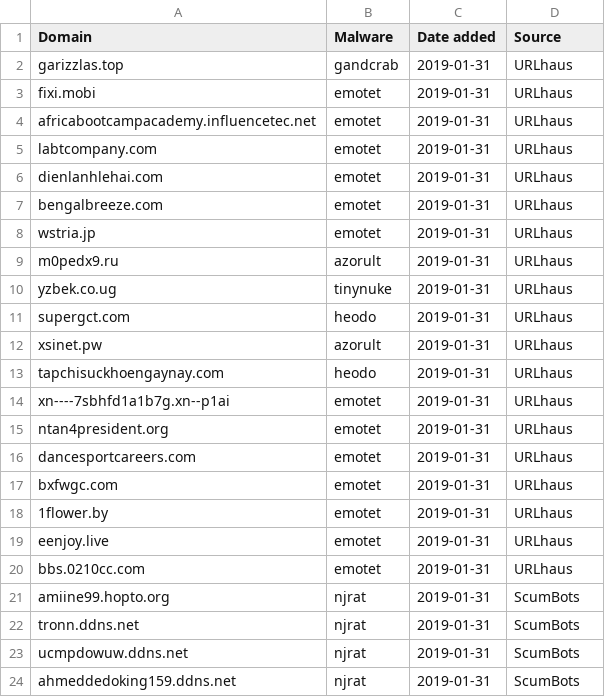
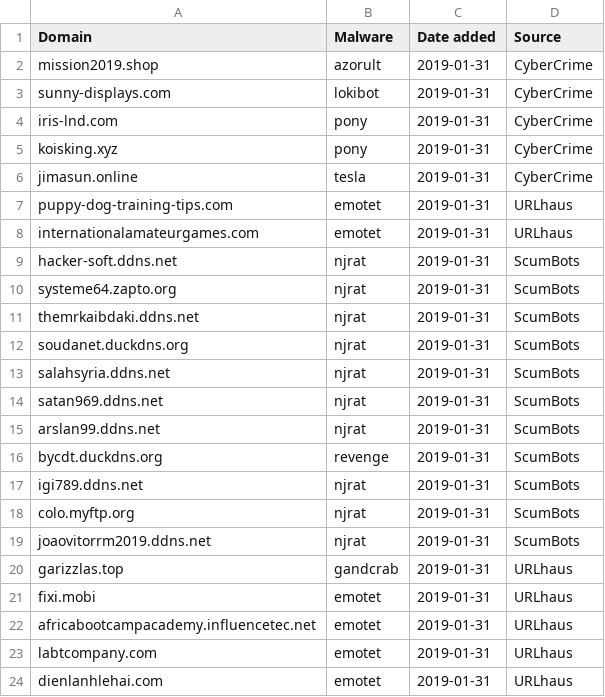
Before and after one commit to stamparm/blackbook, a CSV file: blackbook.csv, drawn as a sheet; only a part is shown; the shorter side is filled out with more unchanged rows; the diff names each change by its address in the sheet, - before the commit and + after, or states it on an @@ line.

Commit message:
Automatic update

```diff
--- a/blackbook.csv
+++ b/blackbook.csv
+row 2: mission2019.shop | azorult | 2019-01-31 | CyberCrime
+row 3: sunny-displays.com | lokibot | 2019-01-31 | CyberCrime
+row 4: iris-lnd.com | pony | 2019-01-31 | CyberCrime
+row 5: koisking.xyz | pony | 2019-01-31 | CyberCrime
+row 6: jimasun.online | tesla | 2019-01-31 | CyberCrime
+row 7: puppy-dog-training-tips.com | emotet | 2019-01-31 | URLhaus
+row 8: internationalamateurgames.com | emotet | 2019-01-31 | URLhaus
+row 9: hacker-soft.ddns.net | njrat | 2019-01-31 | ScumBots
+row 10: systeme64.zapto.org | njrat | 2019-01-31 | ScumBots
+row 11: themrkaibdaki.ddns.net | njrat | 2019-01-31 | ScumBots
+row 12: soudanet.duckdns.org | njrat | 2019-01-31 | ScumBots
+row 13: salahsyria.ddns.net | njrat | 2019-01-31 | ScumBots
+row 14: satan969.ddns.net | njrat | 2019-01-31 | ScumBots
+row 15: arslan99.ddns.net | njrat | 2019-01-31 | ScumBots
+row 16: bycdt.duckdns.org | revenge | 2019-01-31 | ScumBots
+row 17: igi789.ddns.net | njrat | 2019-01-31 | ScumBots
+row 18: colo.myftp.org | njrat | 2019-01-31 | ScumBots
+row 19: joaovitorrm2019.ddns.net | njrat | 2019-01-31 | ScumBots
```
